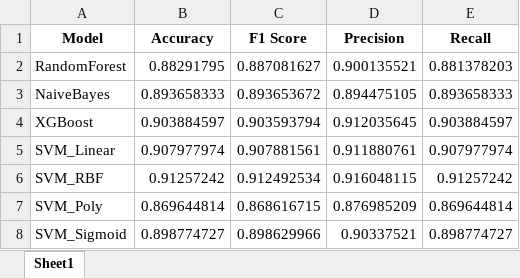
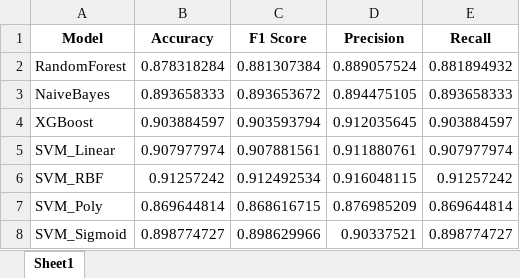
Before and after one commit to roniwahyu/youtube-comment-sentiment, an Excel workbook: testing_03112024/cv/cross_validation_results.xlsx, sheet Sheet1, drawn as a sheet; values as stored, in another font and other column widths than the file's, no borders; the diff names each change by its address in the sheet, - before the commit and + after, or states it on an @@ line.

```diff
--- a/testing_03112024/cv/cross_validation_results.xlsx (sheet Sheet1)
+++ b/testing_03112024/cv/cross_validation_results.xlsx (sheet Sheet1)
-B2 (Accuracy): 0.88291795
+B2 (Accuracy): 0.878318284
-C2 (F1 Score): 0.887081627
+C2 (F1 Score): 0.881307384
-D2 (Precision): 0.900135521
+D2 (Precision): 0.889057524
-E2 (Recall): 0.881378203
+E2 (Recall): 0.881894932
```
Also changed, not shown: testing_03112024/cv/test_evaluation_results.xlsx, testing_03112024/cv/youtube_comments_predictions.xlsx, 50 other files.
